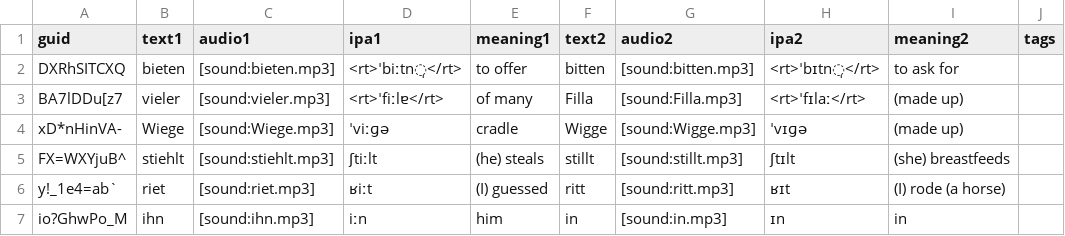
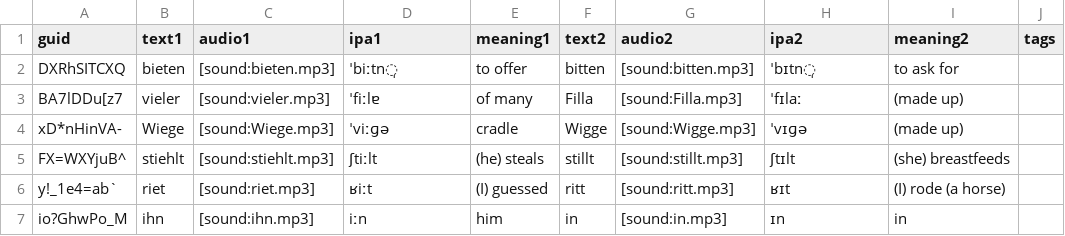
Before and after one commit to ankilangs/ankilangs, a CSV file: src/data/AnkiLangs | EN to DE | Minimal Pair.csv, drawn as a sheet.

```diff
--- a/src/data/AnkiLangs | EN to DE | Minimal Pair.csv
+++ b/src/data/AnkiLangs | EN to DE | Minimal Pair.csv
@@ -1,4 +1,4 @@
 guid,text1,audio1,ipa1,meaning1,text2,audio2,ipa2,meaning2,tags
-DXRhSITCXQ,bieten,[sound:bieten.mp3],<rt>ˈbiːtn̩</rt>,to offer,bitten,[sound:bitten.mp3],<rt>ˈbɪtn̩</rt>,to ask for,
-BA7lDDu[z7,vieler,[sound:vieler.mp3],<rt>ˈfiːlɐ</rt>,of many,Filla,[sound:Filla.mp3],<rt>ˈfɪlaː</rt>,(made up),
+DXRhSITCXQ,bieten,[sound:bieten.mp3],ˈbiːtn̩,to offer,bitten,[sound:bitten.mp3],ˈbɪtn̩,to ask for,
+BA7lDDu[z7,vieler,[sound:vieler.mp3],ˈfiːlɐ,of many,Filla,[sound:Filla.mp3],ˈfɪlaː,(made up),
 xD*nHinVA-,Wiege,[sound:Wiege.mp3],ˈviːɡə,cradle,Wigge,[sound:Wigge.mp3],ˈvɪɡə,(made up),
```
Also changed, not shown: 1 other file.
